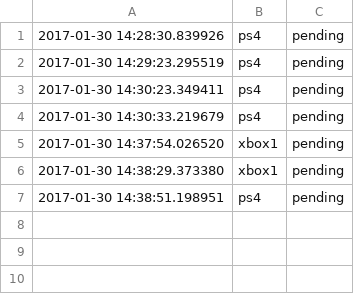
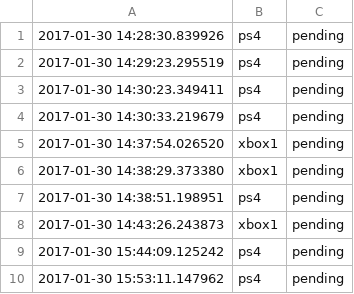
Before and after one commit to AdamTutor/Inventory-rental-program, a CSV file: transaction.csv, drawn as a sheet; the diff names each change by its address in the sheet, - before the commit and + after, or states it on an @@ line.

```diff
--- a/transaction.csv
+++ b/transaction.csv
+row 8: 2017-01-30 14:43:26.243873 | xbox1 | pending
+row 9: 2017-01-30 15:44:09.125242 | ps4 | pending
+row 10: 2017-01-30 15:53:11.147962 | ps4 | pending
```
Also changed, not shown: 5 other files.
